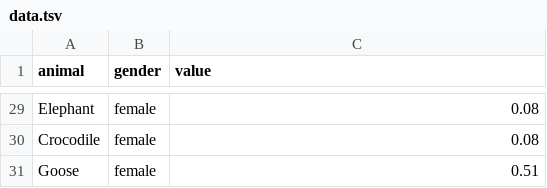
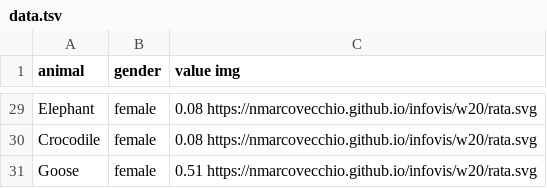
Before and after one commit to nmarcovecchio/infovis, a TSV file: w20/data.tsv, drawn as a sheet; only a part is shown, gaps mark what is left out; the diff covers the shown part only; the diff names each change by its address in the sheet, - before the commit and + after, or states it on an @@ line.

```diff
--- a/w20/data.tsv
+++ b/w20/data.tsv
-C1: value
+C1: value img
-C29:C30 (value img): 0.08
+C29:C30 (value img): 0.08 https://nmarcovecchio.github.io/infovis/w20/rata.svg
-C31 (value img): 0.51
+C31 (value img): 0.51 https://nmarcovecchio.github.io/infovis/w20/rata.svg
```
Also changed, not shown: 27 edited cells elsewhere in this file.
